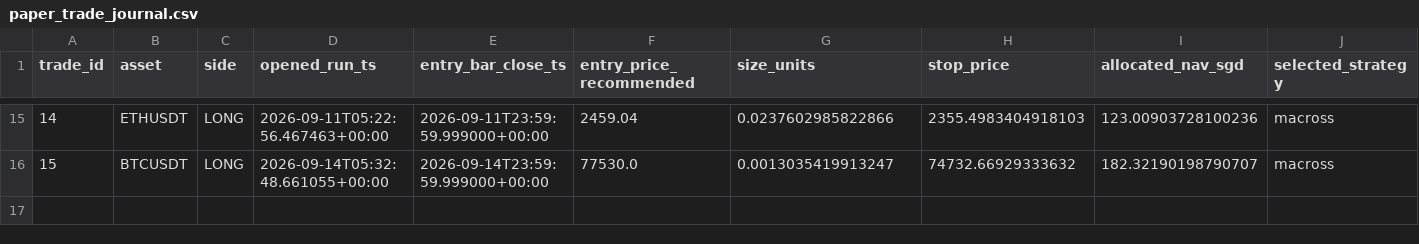
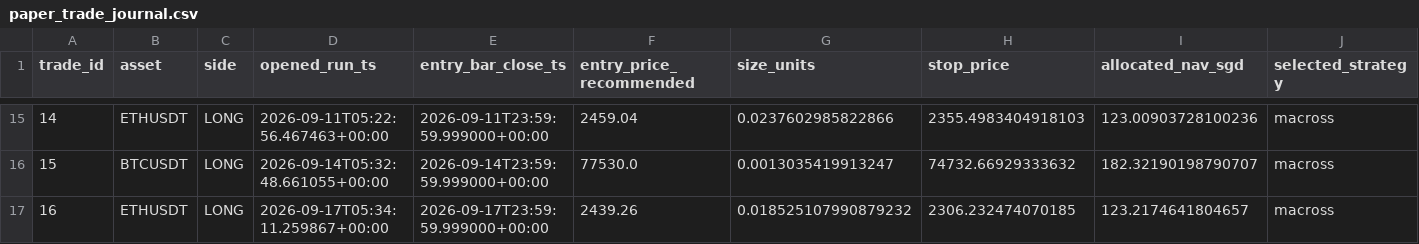
Before and after one commit to Matthew-Kurniawan/crypto-paper-trade, a CSV file: data/processed/live/paper_trade_journal.csv, drawn as a sheet; only a part is shown, gaps mark what is left out; rows hold the shown columns only; the diff names each change by its address in the sheet, - before the commit and + after, or states it on an @@ line.

```diff
--- a/data/processed/live/paper_trade_journal.csv
+++ b/data/processed/live/paper_trade_journal.csv
+row 17: 16 | ETHUSDT | LONG | 2026-09-17T05:34:11.259867+00:00 | 2026-09-17T23:59:59.999000+00:00 | 2439.26 | 0.018525107990879232 | 2306.232474070185 | 123.2174641804657 | macross
```
Also changed, not shown: data/processed/live/decisions_log.csv, 5 other files.
